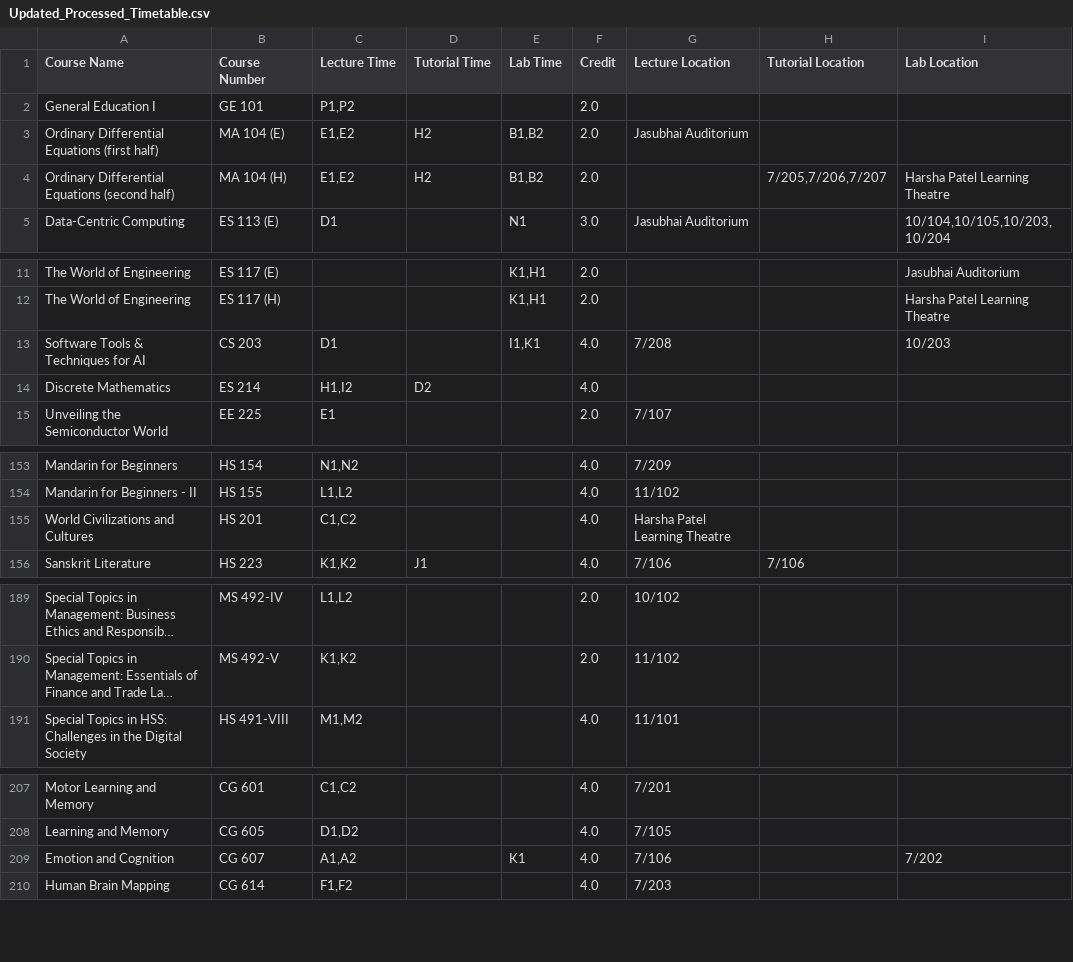
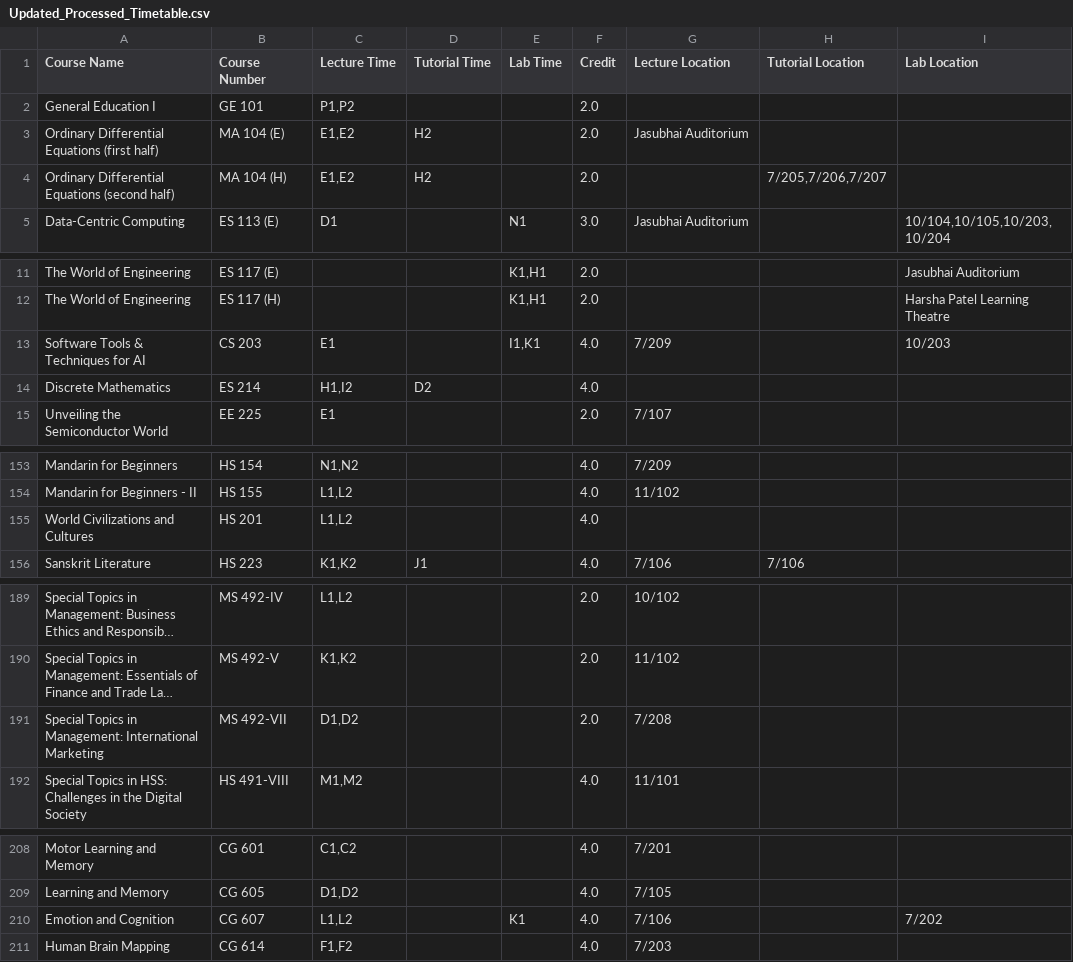
Before and after one commit to Naveen-Pal/timetable, a CSV file: Updated_Processed_Timetable.csv, drawn as a sheet; only a part is shown, gaps mark what is left out; long unchanged cells end in …; addresses are those after the commit; the diff covers the shown part only; the diff names each change by its address in the sheet, - before the commit and + after, or states it on an @@ line.

```diff
--- a/Updated_Processed_Timetable.csv
+++ b/Updated_Processed_Timetable.csv
-E3:E4 (Lab Time): B1,B2
+E3:E4 (Lab Time): (empty)
-I4 (Lab Location): Harsha Patel Learning Theatre
+I4 (Lab Location): (empty)
-C13 (Lecture Time): D1
+C13 (Lecture Time): E1
-G13 (Lecture Location): 7/208
+G13 (Lecture Location): 7/209
-C155 (Lecture Time): C1,C2
+C155 (Lecture Time): L1,L2
-G155 (Lecture Location): Harsha Patel Learning Theatre
+G155 (Lecture Location): (empty)
+row 191: Special Topics in Management: International Marketing | MS 492-VII | D1,D2 |  |  | 2.0 | 7/208
-C210 (Lecture Time): A1,A2
+C210 (Lecture Time): L1,L2
```
Also changed, not shown: 1 edited cell elsewhere in this file, Timetable.csv.
